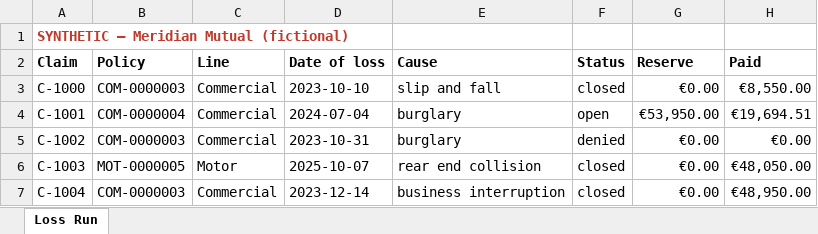
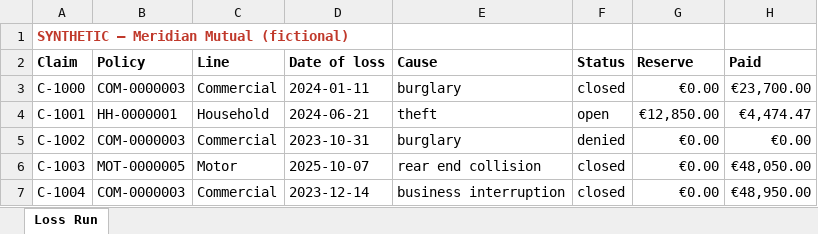
Before and after one commit to NikolaiSachok/strata-insurance-corpus, an Excel workbook: sample/docs/tabular/loss-run.xlsx, sheet Loss Run, drawn as a sheet; values as stored, in another font and other column widths than the file's, no borders; the diff names each change by its address in the sheet, - before the commit and + after, or states it on an @@ line.

```diff
--- a/sample/docs/tabular/loss-run.xlsx (sheet Loss Run)
+++ b/sample/docs/tabular/loss-run.xlsx (sheet Loss Run)
-D3 (Date of loss): 2023-10-10
+D3 (Date of loss): 2024-01-11
-E3 (Cause): slip and fall
+E3 (Cause): burglary
-H3 (Paid): €8,550.00
+H3 (Paid): €23,700.00
-B4 (Policy): COM-0000004
+B4 (Policy): HH-0000001
-C4 (Line): Commercial
+C4 (Line): Household
-D4 (Date of loss): 2024-07-04
+D4 (Date of loss): 2024-06-21
-E4 (Cause): burglary
+E4 (Cause): theft
-G4 (Reserve): €53,950.00
+G4 (Reserve): €12,850.00
-H4 (Paid): €19,694.51
+H4 (Paid): €4,474.47
```
Also changed, not shown: sample/docs/tabular/reserve-register.xlsx, 22 other files.
